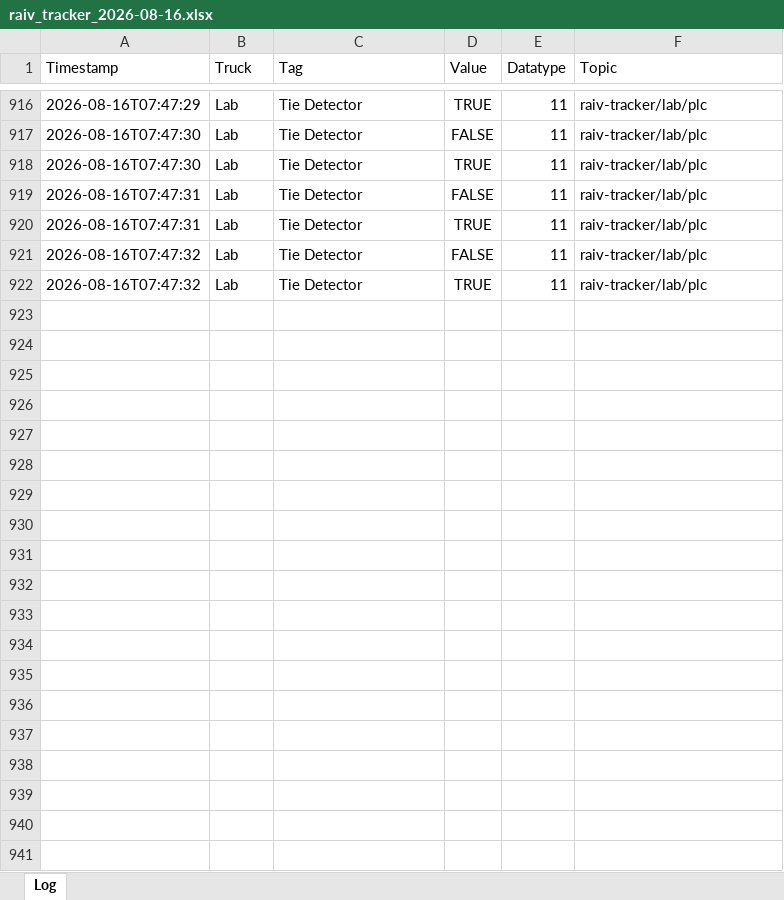
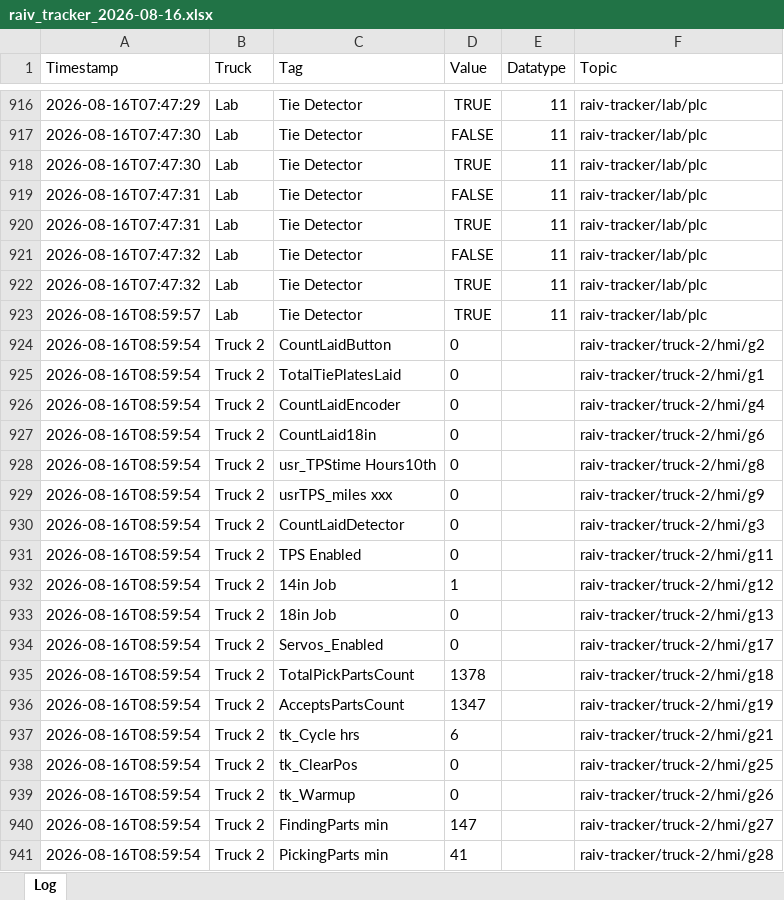
Before and after one commit to cotyc-bbrailtech/Raiv-trucks, an Excel workbook: logs/raiv_tracker_2026-08-16.xlsx, sheet Log, drawn as a sheet; only a part is shown, gaps mark what is left out; values as stored, in another font and other column widths than the file's, no borders; the diff covers the shown part only; the diff names each change by its address in the sheet, - before the commit and + after, or states it on an @@ line.

```diff
--- a/logs/raiv_tracker_2026-08-16.xlsx (sheet Log)
+++ b/logs/raiv_tracker_2026-08-16.xlsx (sheet Log)
+row 923: 2026-08-16T08:59:57 | Lab | Tie Detector | TRUE | 11 | raiv-tracker/lab/plc
+row 924: 2026-08-16T08:59:54 | Truck 2 | CountLaidButton | 0 |  | raiv-tracker/truck-2/hmi/g2
+row 925: 2026-08-16T08:59:54 | Truck 2 | TotalTiePlatesLaid | 0 |  | raiv-tracker/truck-2/hmi/g1
+row 926: 2026-08-16T08:59:54 | Truck 2 | CountLaidEncoder | 0 |  | raiv-tracker/truck-2/hmi/g4
+row 927: 2026-08-16T08:59:54 | Truck 2 | CountLaid18in | 0 |  | raiv-tracker/truck-2/hmi/g6
+row 928: 2026-08-16T08:59:54 | Truck 2 | usr_TPStime Hours10th | 0 |  | raiv-tracker/truck-2/hmi/g8
+row 929: 2026-08-16T08:59:54 | Truck 2 | usrTPS_miles xxx | 0 |  | raiv-tracker/truck-2/hmi/g9
+row 930: 2026-08-16T08:59:54 | Truck 2 | CountLaidDetector | 0 |  | raiv-tracker/truck-2/hmi/g3
+row 931: 2026-08-16T08:59:54 | Truck 2 | TPS Enabled | 0 |  | raiv-tracker/truck-2/hmi/g11
+row 932: 2026-08-16T08:59:54 | Truck 2 | 14in Job | 1 |  | raiv-tracker/truck-2/hmi/g12
+row 933: 2026-08-16T08:59:54 | Truck 2 | 18in Job | 0 |  | raiv-tracker/truck-2/hmi/g13
+row 934: 2026-08-16T08:59:54 | Truck 2 | Servos_Enabled | 0 |  | raiv-tracker/truck-2/hmi/g17
+row 935: 2026-08-16T08:59:54 | Truck 2 | TotalPickPartsCount | 1378 |  | raiv-tracker/truck-2/hmi/g18
+row 936: 2026-08-16T08:59:54 | Truck 2 | AcceptsPartsCount | 1347 |  | raiv-tracker/truck-2/hmi/g19
+row 937: 2026-08-16T08:59:54 | Truck 2 | tk_Cycle hrs | 6 |  | raiv-tracker/truck-2/hmi/g21
+row 938: 2026-08-16T08:59:54 | Truck 2 | tk_ClearPos | 0 |  | raiv-tracker/truck-2/hmi/g25
+row 939: 2026-08-16T08:59:54 | Truck 2 | tk_Warmup | 0 |  | raiv-tracker/truck-2/hmi/g26
+row 940: 2026-08-16T08:59:54 | Truck 2 | FindingParts min | 147 |  | raiv-tracker/truck-2/hmi/g27
+row 941: 2026-08-16T08:59:54 | Truck 2 | PickingParts min | 41 |  | raiv-tracker/truck-2/hmi/g28
```
Also changed, not shown: 227 added rows elsewhere in this sheet.
